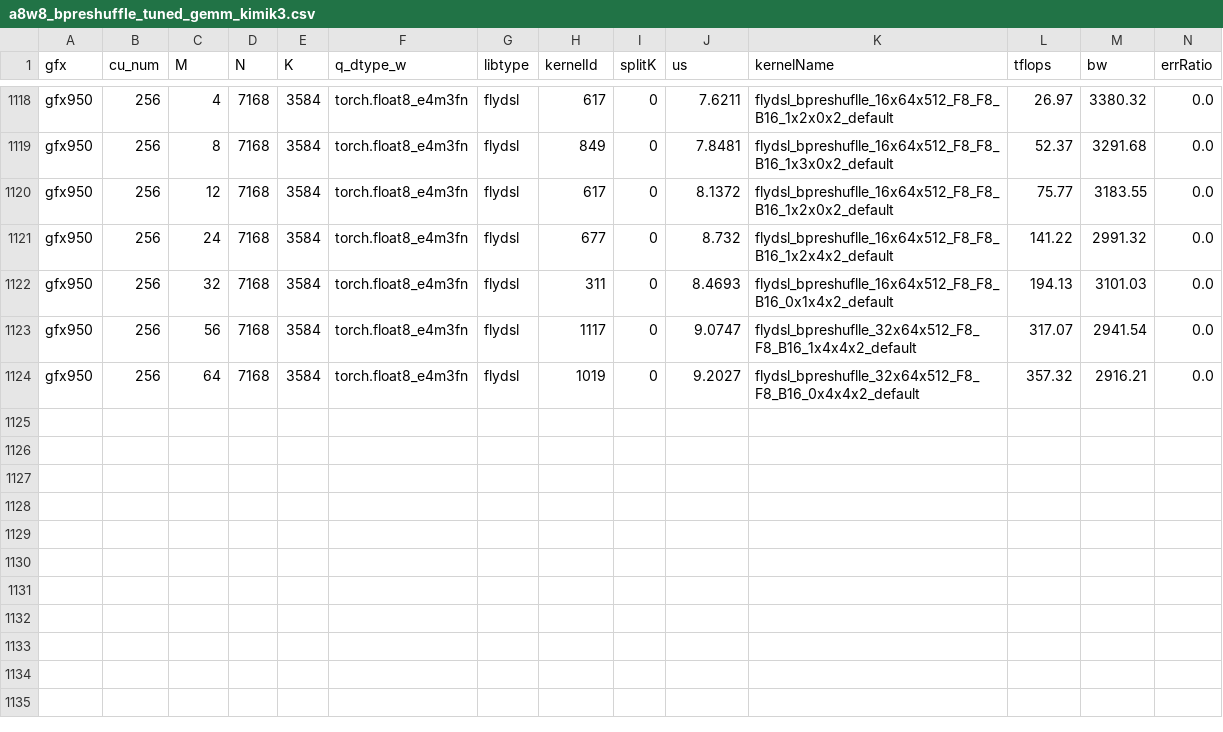
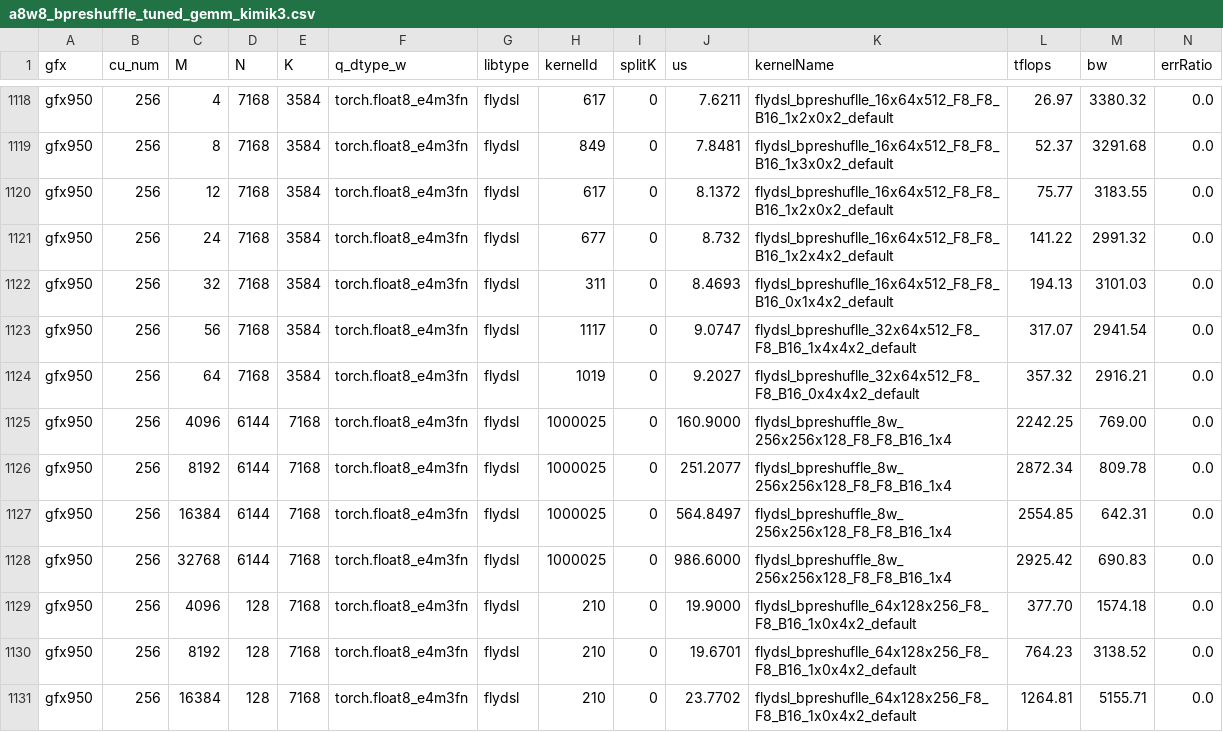
Before and after one commit to yuychang/aiter, a CSV file: aiter/configs/model_configs/a8w8_bpreshuffle_tuned_gemm_kimik3.csv, drawn as a sheet; only a part is shown, gaps mark what is left out.

Commit message:
tune(kimi-k3): pick FlyDSL for prefill KDA a8w8 shapes
The fused [q,k,v,g] GEMM (N=6144, K=7168) and the skinny f_a GEMM
(N=128, K=7168) were missing from the kimik3 table, so prefill fell
back to the CK heuristic. The 8-wave 256x256 kernel is 21-22% faster
at M=8192 and M=16384 and matches the CK output.

```diff
--- a/aiter/configs/model_configs/a8w8_bpreshuffle_tuned_gemm_kimik3.csv
+++ b/aiter/configs/model_configs/a8w8_bpreshuffle_tuned_gemm_kimik3.csv
@@ -1124 +1124,8 @@ gfx950,256,56,7168,3584,torch.float8_e4m3fn,flydsl,1117,0,9.0747,flydsl_bpreshuf
 gfx950,256,64,7168,3584,torch.float8_e4m3fn,flydsl,1019,0,9.2027,flydsl_bpreshuflle_32x64x512_F8_F8_B16_0x4x4x2_default,357.32,2916.21,0.0
+gfx950,256,4096,6144,7168,torch.float8_e4m3fn,flydsl,1000025,0,160.9000,flydsl_bpreshuffle_8w_256x256x128_F8_F8_B16_1x4,2242.25,769.00,0.0
+gfx950,256,8192,6144,7168,torch.float8_e4m3fn,flydsl,1000025,0,251.2077,flydsl_bpreshuffle_8w_256x256x128_F8_F8_B16_1x4,2872.34,809.78,0.0
+gfx950,256,16384,6144,7168,torch.float8_e4m3fn,flydsl,1000025,0,564.8497,flydsl_bpreshuffle_8w_256x256x128_F8_F8_B16_1x4,2554.85,642.31,0.0
+gfx950,256,32768,6144,7168,torch.float8_e4m3fn,flydsl,1000025,0,986.6000,flydsl_bpreshuffle_8w_256x256x128_F8_F8_B16_1x4,2925.42,690.83,0.0
+gfx950,256,4096,128,7168,torch.float8_e4m3fn,flydsl,210,0,19.9000,flydsl_bpreshuflle_64x128x256_F8_F8_B16_1x0x4x2_default,377.70,1574.18,0.0
+gfx950,256,8192,128,7168,torch.float8_e4m3fn,flydsl,210,0,19.6701,flydsl_bpreshuflle_64x128x256_F8_F8_B16_1x0x4x2_default,764.23,3138.52,0.0
+gfx950,256,16384,128,7168,torch.float8_e4m3fn,flydsl,210,0,23.7702,flydsl_bpreshuflle_64x128x256_F8_F8_B16_1x0x4x2_default,1264.81,5155.71,0.0
```
